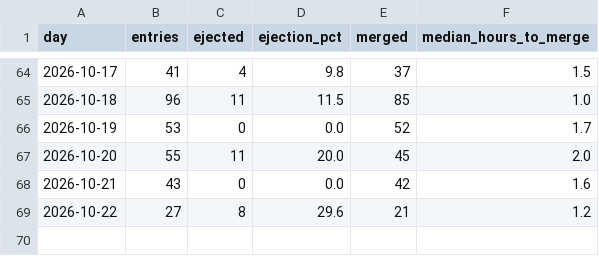
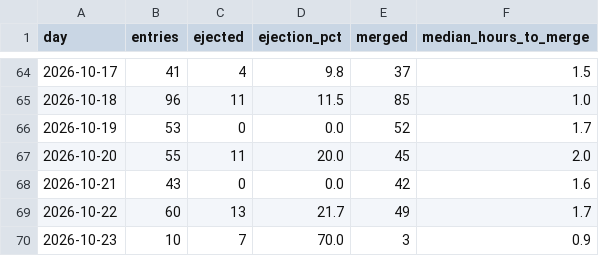
Before and after one commit to nifeos/nife, a CSV file: notes/project-metrics/merge-queue-daily.csv, drawn as a sheet; only a part is shown, gaps mark what is left out.

```diff
--- a/notes/project-metrics/merge-queue-daily.csv
+++ b/notes/project-metrics/merge-queue-daily.csv
@@ -68,2 +68,3 @@ day,entries,ejected,ejection_pct,merged,median_hours_to_merge
 2026-10-21,43,0,0.0,42,1.6
-2026-10-22,27,8,29.6,21,1.2
+2026-10-22,60,13,21.7,49,1.7
+2026-10-23,10,7,70.0,3,0.9
```
Also changed, not shown: notes/project-metrics/merged-pull-requests.csv.
